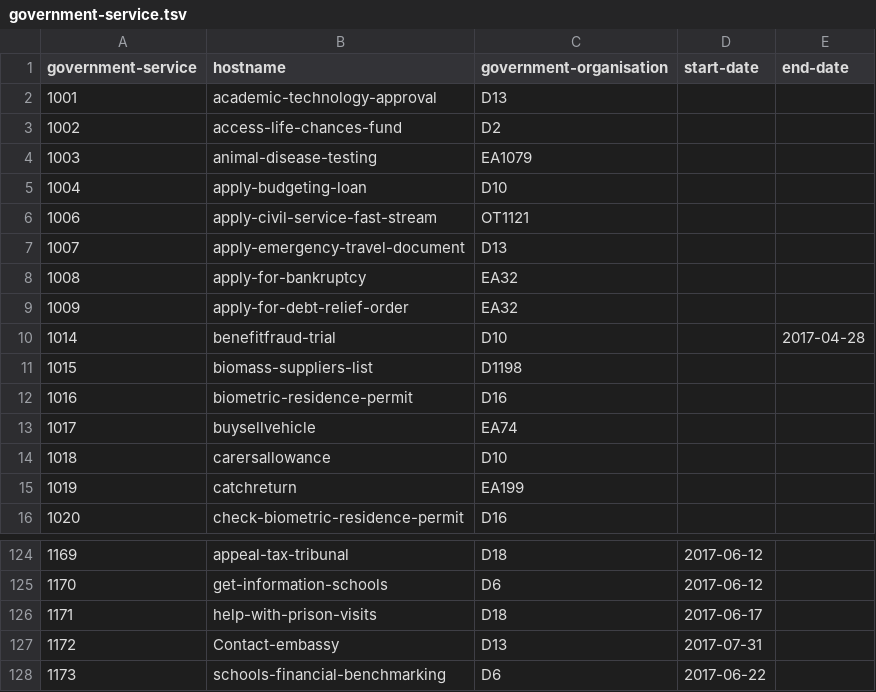
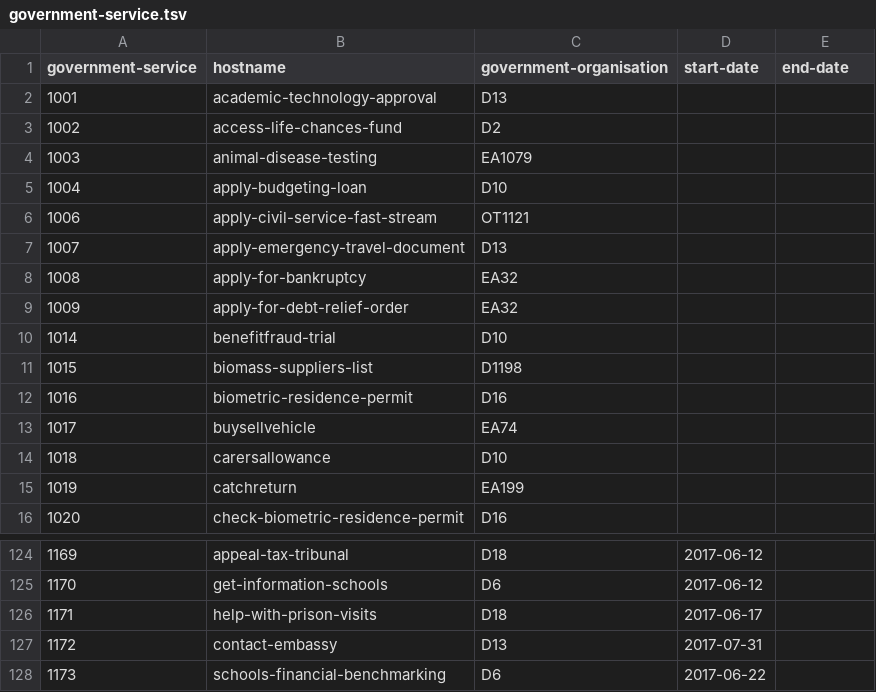
Before and after one commit to openregister/government-service-data, a TSV file: data/government-service/government-service.tsv, drawn as a sheet; only a part is shown, gaps mark what is left out.

Commit message:
reverted entry to be removed and decapitalized an entry

```diff
--- a/data/government-service/government-service.tsv
+++ b/data/government-service/government-service.tsv
@@ -9,3 +9,3 @@ government-service	hostname	government-organisation	start-date	end-date
 1009	apply-for-debt-relief-order	EA32		
-1014	benefitfraud-trial	D10		2017-04-28
+1014	benefitfraud-trial	D10		
 1015	biomass-suppliers-list	D1198		
@@ -126,3 +126,3 @@ government-service	hostname	government-organisation	start-date	end-date
 1171	help-with-prison-visits	D18	2017-06-17	
-1172	Contact-embassy	D13	2017-07-31	
+1172	contact-embassy	D13	2017-07-31	
 1173	schools-financial-benchmarking	D6	2017-06-22	
```
